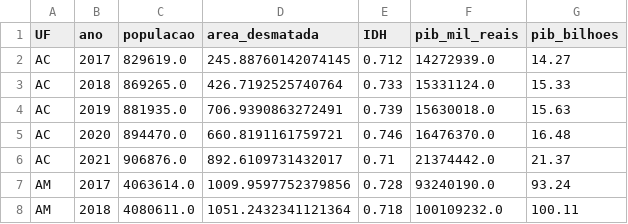
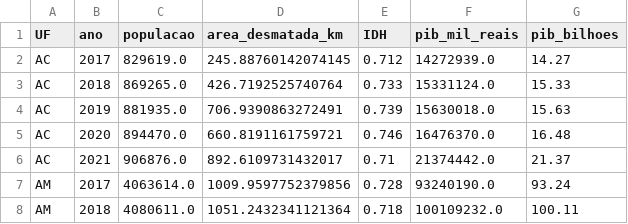
Before and after one commit to ArthurDp78/Desafio1-ZettaLab-CienciaGovernancaDados, a CSV file: data/limpos/base_final_analise.csv (was data/limpos/base_final.csv), drawn as a sheet; only a part is shown.

Commit message:
📦add: readme finalizado e organização do jupyter notebook

```diff
--- a/data/limpos/base_final.csv
+++ b/data/limpos/base_final_analise.csv
@@ -1,2 +1,2 @@
-UF,ano,populacao,area_desmatada,IDH,pib_mil_reais,pib_bilhoes
+UF,ano,populacao,area_desmatada_km,IDH,pib_mil_reais,pib_bilhoes
 AC,2017,829619.0,245.88760142074145,0.712,14272939.0,14.27
```
Also changed, not shown: 12 other files.
